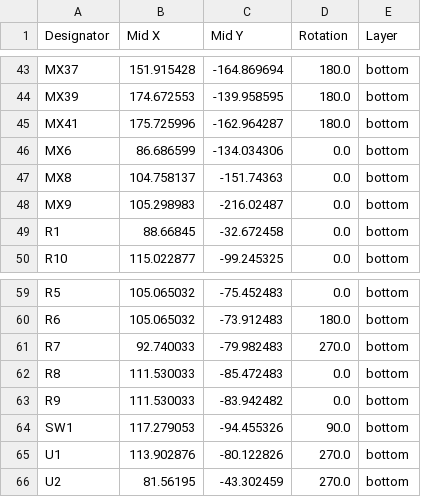
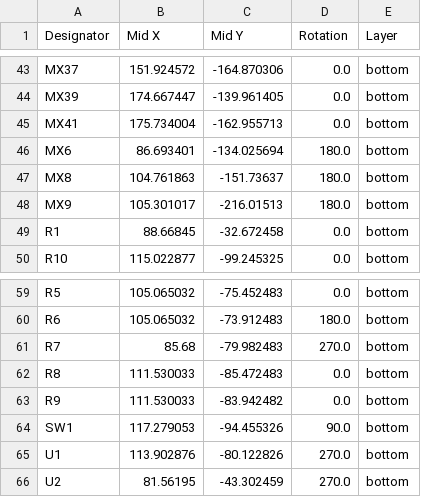
Before and after one commit to Armastardo/Schism, a CSV file: PCB/production/positions.csv, drawn as a sheet; only a part is shown, gaps mark what is left out; the diff covers the shown part only; the diff names each change by its address in the sheet, - before the commit and + after, or states it on an @@ line.

```diff
--- a/PCB/production/positions.csv
+++ b/PCB/production/positions.csv
-B43 (Mid X): 151.915428
+B43 (Mid X): 151.924572
-C43 (Mid Y): -164.869694
+C43 (Mid Y): -164.870306
-D43:D45 (Rotation): 180.0
+D43:D45 (Rotation): 0.0
-B44 (Mid X): 174.672553
+B44 (Mid X): 174.667447
-C44 (Mid Y): -139.958595
+C44 (Mid Y): -139.961405
-B45 (Mid X): 175.725996
+B45 (Mid X): 175.734004
-C45 (Mid Y): -162.964287
+C45 (Mid Y): -162.955713
-B46 (Mid X): 86.686599
+B46 (Mid X): 86.693401
-C46 (Mid Y): -134.034306
+C46 (Mid Y): -134.025694
-D46:D48 (Rotation): 0.0
+D46:D48 (Rotation): 180.0
-B47 (Mid X): 104.758137
+B47 (Mid X): 104.761863
-C47 (Mid Y): -151.74363
+C47 (Mid Y): -151.73637
-B48 (Mid X): 105.298983
+B48 (Mid X): 105.301017
-C48 (Mid Y): -216.02487
+C48 (Mid Y): -216.01513
-B61 (Mid X): 92.740033
+B61 (Mid X): 85.68
```
Also changed, not shown: 45 edited cells elsewhere in this file, PCB/production/bom.csv, PCB/production/designators.csv, 4 other files.
